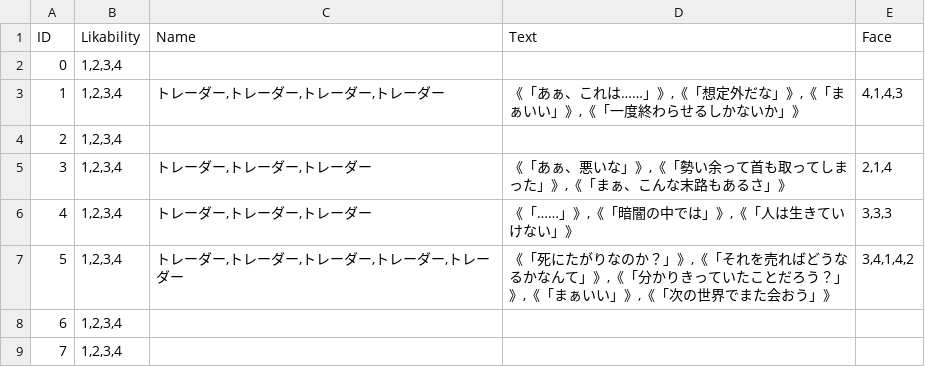
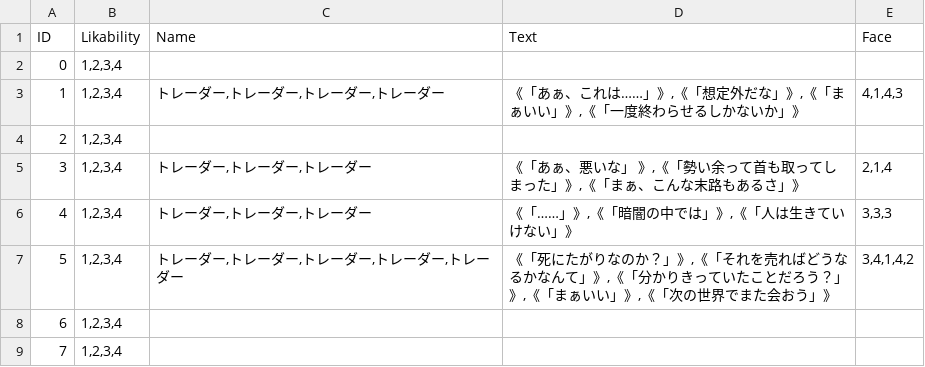
Before and after one commit to 2127002/SELLCT, a CSV file: SELLCT/Assets/Resources/TextData/TR1/Stage1-4/GameEnding/TR1_LOC1-4_GameEnding.csv, drawn as a sheet.

```diff
--- a/SELLCT/Assets/Resources/TextData/TR1/Stage1-4/GameEnding/TR1_LOC1-4_GameEnding.csv
+++ b/SELLCT/Assets/Resources/TextData/TR1/Stage1-4/GameEnding/TR1_LOC1-4_GameEnding.csv
@@ -4,3 +4,3 @@
 2,"1,2,3,4",,,
-3,"1,2,3,4","トレーダー,トレーダー,トレーダー","《「あぁ、悪いな」》,《「勢い余って首も取ってしまった」》,《「まぁ、こんな末路もあるさ」》","2,1,4"
+3,"1,2,3,4","トレーダー,トレーダー,トレーダー","《「あぁ、悪いな」                                                                                                     》,《「勢い余って首も取ってしまった」》,《「まぁ、こんな末路もあるさ」》","2,1,4"
 4,"1,2,3,4","トレーダー,トレーダー,トレーダー","《「……」》,《「暗闇の中では」》,《「人は生きていけない」》","3,3,3"
```
Also changed, not shown: SELLCT/Assets/Resources/TextData/TR2/Stage1-4/GameEnding/TR2_LOC1-4_GameEnding.csv, SELLCT/Assets/Resources/TextData/TR4/Stage1-4/GameEnding/TR4_LOC1-4_GameEnding.csv, 7 other files.
